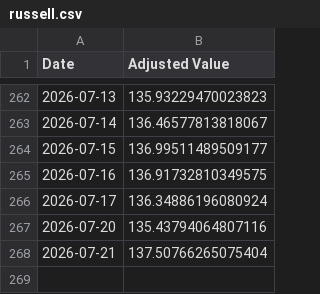
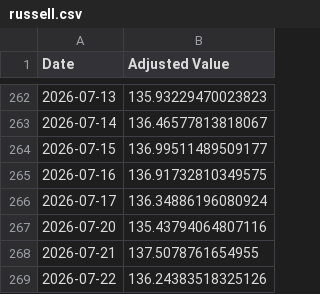
Before and after one commit to genPerms/ChatGPT-Micro-Cap-Experiment, a CSV file: Frontend/Baseline CSVs/russell.csv, drawn as a sheet; only a part is shown, gaps mark what is left out.

```diff
--- a/Frontend/Baseline CSVs/russell.csv
+++ b/Frontend/Baseline CSVs/russell.csv
@@ -267,2 +267,3 @@ Date,Adjusted Value
 2026-07-20,135.43794064807116
-2026-07-21,137.50766265075404
+2026-07-21,137.5078761654955
+2026-07-22,136.24383518325126
```
Also changed, not shown: Frontend/Baseline CSVs/sp500.csv, Scripts and CSV Files/Daily Updates.csv, 1 other file.
